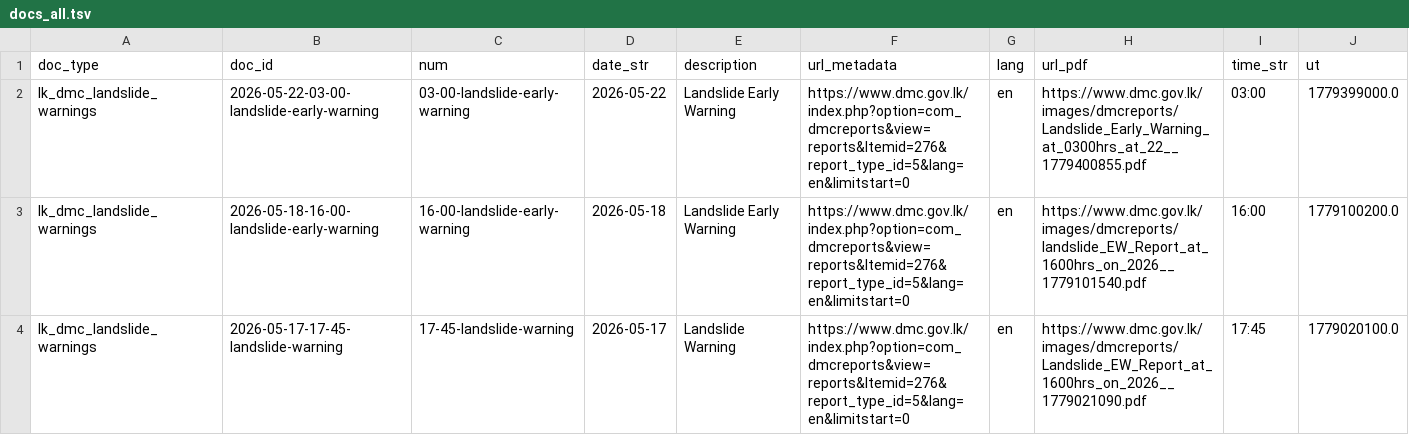
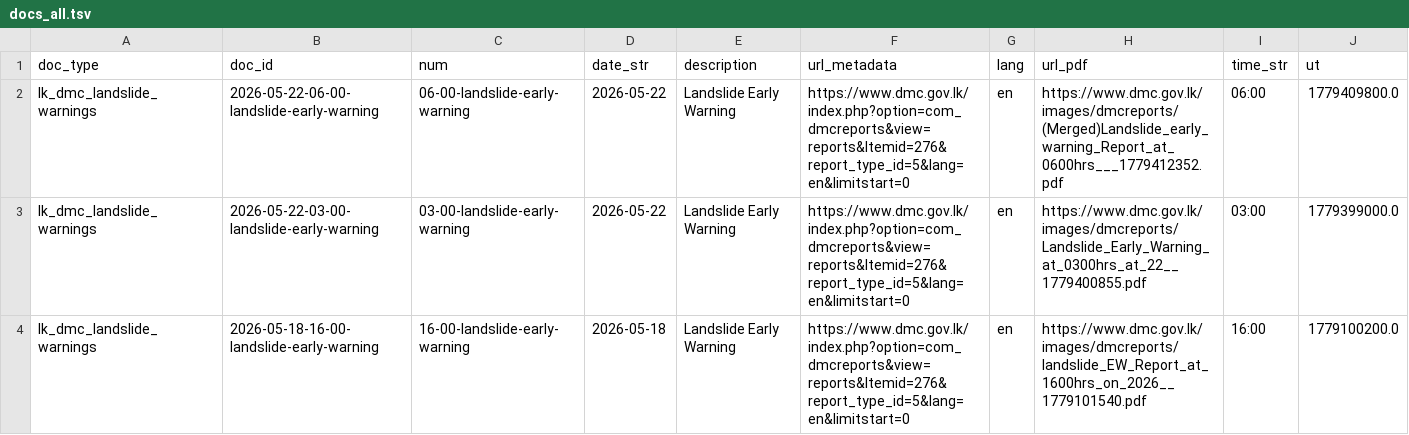
Before and after one commit to nuuuwan/lk_dmc_landslides, a TSV file: data/docs_all.tsv, drawn as a sheet; only a part is shown; the shorter side is filled out with more unchanged rows.

```diff
--- a/data/docs_all.tsv
+++ b/data/docs_all.tsv
@@ -1,2 +1,3 @@
 doc_type	doc_id	num	date_str	description	url_metadata	lang	url_pdf	time_str	ut
+lk_dmc_landslide_warnings	2026-05-22-06-00-landslide-early-warning	06-00-landslide-early-warning	2026-05-22	Landslide Early Warning	https://www.dmc.gov.lk/index.php?option=com_dmcreports&view=reports&Itemid=276&report_type_id=5&lang=en&limitstart=0	en	https://www.dmc.gov.lk/images/dmcreports/(Merged)Landslide_early_warning_Report_at_0600hrs___1779412352.pdf	06:00	1779409800.0
 lk_dmc_landslide_warnings	2026-05-22-03-00-landslide-early-warning	03-00-landslide-early-warning	2026-05-22	Landslide Early Warning	https://www.dmc.gov.lk/index.php?option=com_dmcreports&view=reports&Itemid=276&report_type_id=5&lang=en&limitstart=0	en	https://www.dmc.gov.lk/images/dmcreports/Landslide_Early_Warning_at_0300hrs_at_22__1779400855.pdf	03:00	1779399000.0
```
